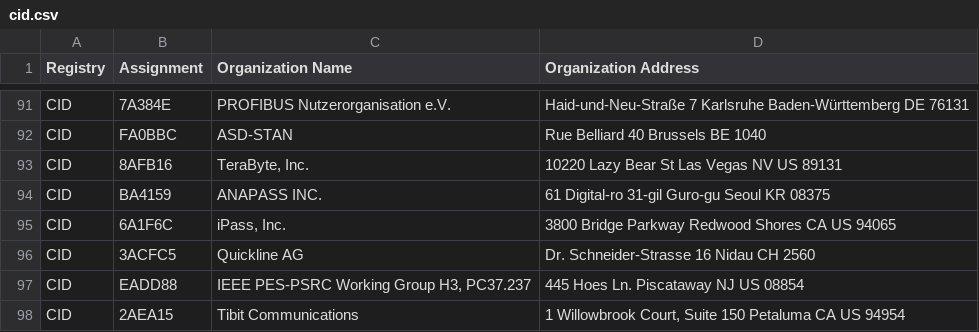
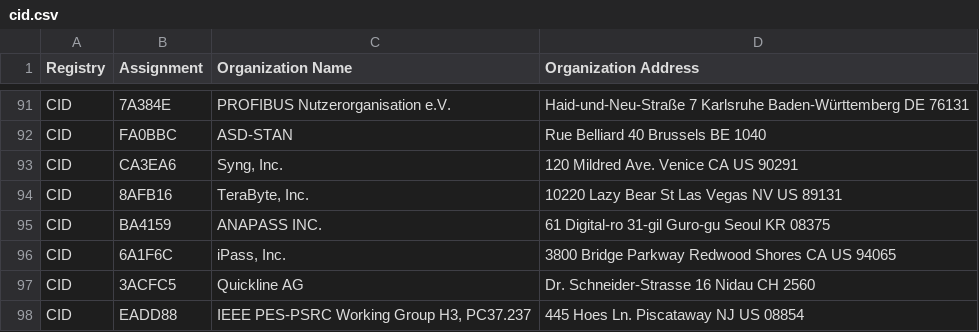
Before and after one commit to 955a0/MACAddress, a CSV file: cid.csv, drawn as a sheet; only a part is shown, gaps mark what is left out; the shorter side is filled out with more unchanged rows; the diff names each change by its address in the sheet, - before the commit and + after, or states it on an @@ line.

```diff
--- a/cid.csv
+++ b/cid.csv
+row 93: CID | CA3EA6 | Syng, Inc. | 120 Mildred Ave. Venice CA US 90291
```
Also changed, not shown: eth.csv, mam.csv, 1 other file.
